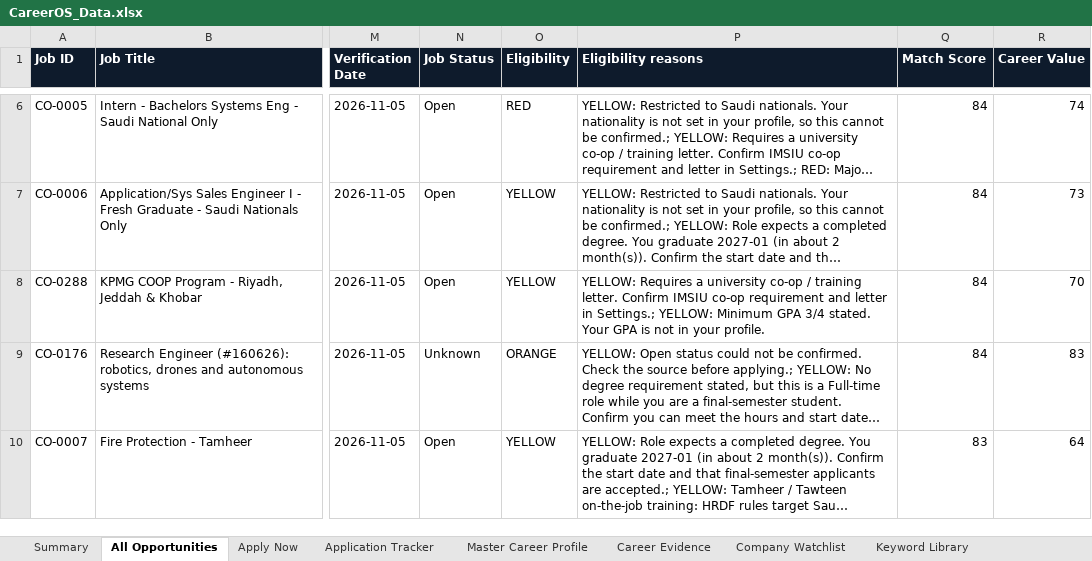
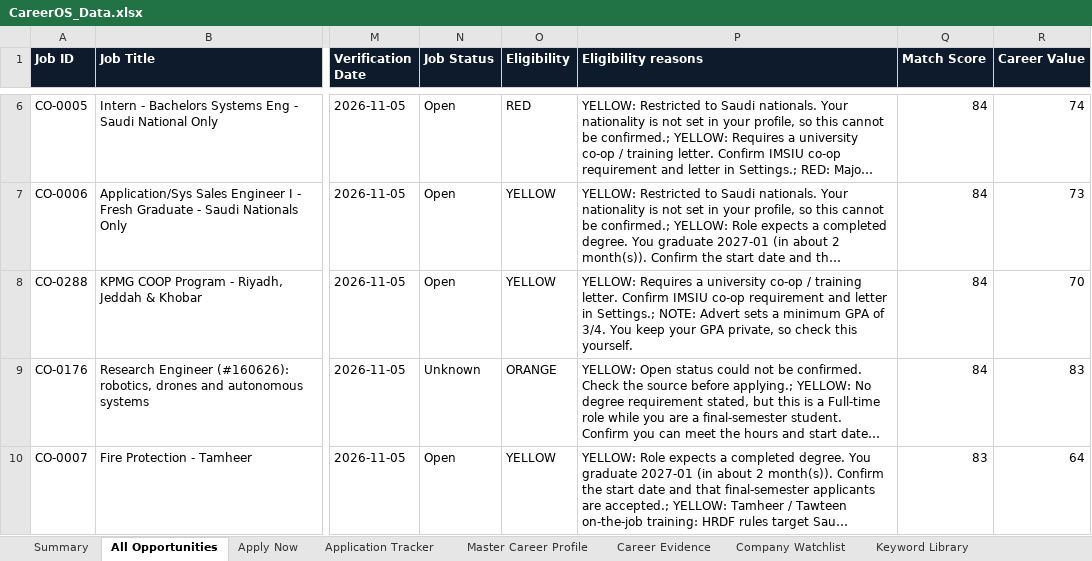
Before and after one commit to isalehalsubaie-hash/navpod-project, an Excel workbook: careeros/CareerOS_Data.xlsx, sheet All Opportunities, drawn as a sheet; only a part is shown, gaps mark what is left out; long unchanged cells end in …; values as stored, in another font and other column widths than the file's, no borders; charts and pictures and conditional formats not drawn; the diff covers the shown part only; the diff names each change by its address in the sheet, - before the commit and + after, or states it on an @@ line.

```diff
--- a/careeros/CareerOS_Data.xlsx (sheet All Opportunities)
+++ b/careeros/CareerOS_Data.xlsx (sheet All Opportunities)
-P8 (Eligibility reasons): …in Settings.; YELLOW: Minimum GPA 3/4 stated. Your GPA is not in your profile.
+P8 (Eligibility reasons): …in Settings.; NOTE: Advert sets a minimum GPA of 3/4. You keep your GPA private, so check this yourself.
```
Also changed, not shown: 3 edited cells elsewhere in this sheet, sheet Master Career Profile, sheet Apply Now, 26 other files.
